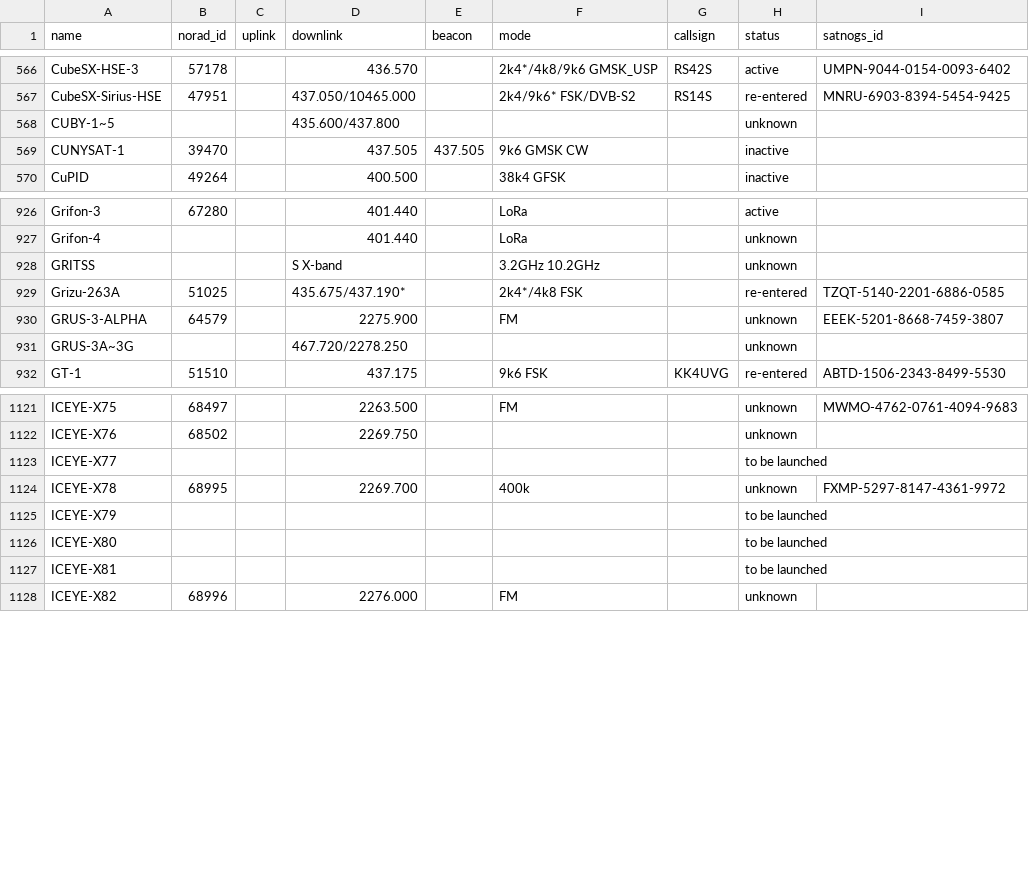
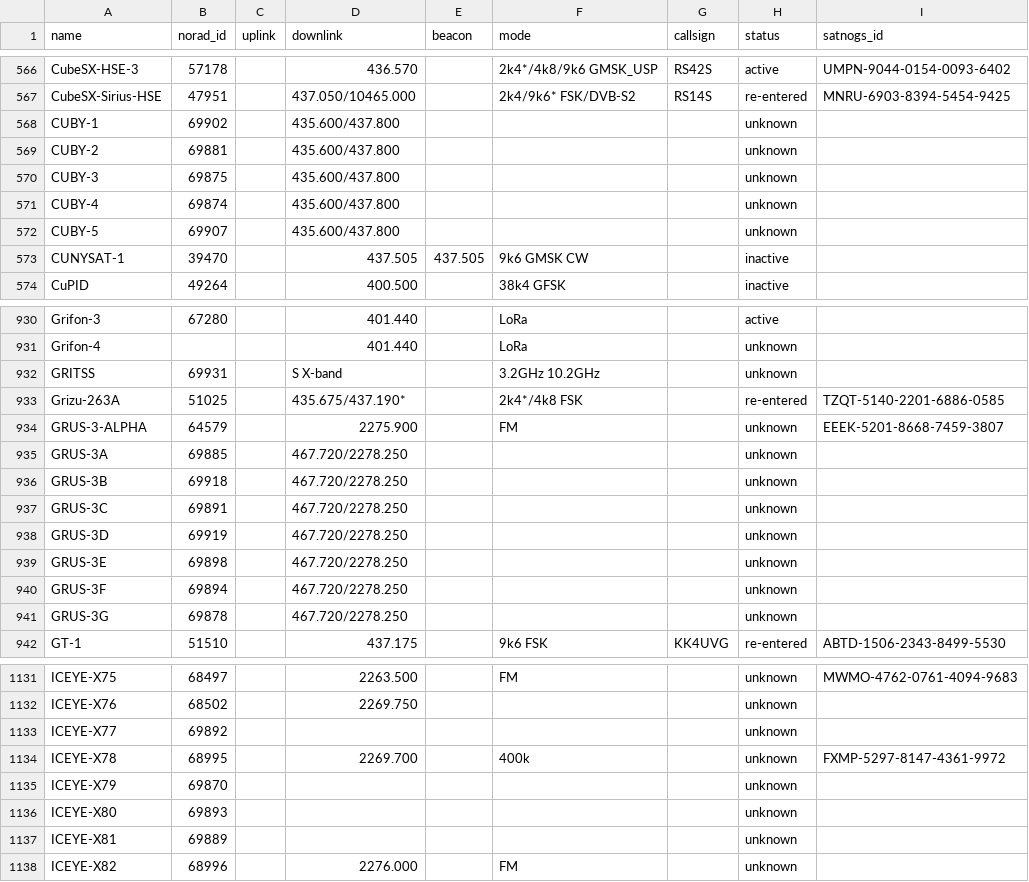
Before and after one commit to palewire/amateur-satellite-database, a CSV file: data/amsat-all-frequencies.csv, drawn as a sheet; only a part is shown, gaps mark what is left out; the diff covers the shown part only.

```diff
--- a/data/amsat-all-frequencies.csv
+++ b/data/amsat-all-frequencies.csv
@@ -567,3 +567,7 @@ CubeSX-HSE-3,57178,,436.570,,2k4*/4k8/9k6 GMSK_USP,RS42S,active,UMPN-9044-0154-0
 CubeSX-Sirius-HSE,47951,,437.050/10465.000,,2k4/9k6* FSK/DVB-S2,RS14S,re-entered,MNRU-6903-8394-5454-9425
-CUBY-1~5,,,435.600/437.800,,,,unknown,
+CUBY-1,69902,,435.600/437.800,,,,unknown,
+CUBY-2,69881,,435.600/437.800,,,,unknown,
+CUBY-3,69875,,435.600/437.800,,,,unknown,
+CUBY-4,69874,,435.600/437.800,,,,unknown,
+CUBY-5,69907,,435.600/437.800,,,,unknown,
 CUNYSAT-1,39470,,437.505,437.505,9k6 GMSK CW,,inactive,
@@ -927,6 +931,12 @@ Grifon-3,67280,,401.440,,LoRa,,active,
 Grifon-4,,,401.440,,LoRa,,unknown,
-GRITSS,,,S X-band,,3.2GHz 10.2GHz,,unknown,
+GRITSS,69931,,S X-band,,3.2GHz 10.2GHz,,unknown,
 Grizu-263A,51025,,435.675/437.190*,,2k4*/4k8 FSK,,re-entered,TZQT-5140-2201-6886-0585
 GRUS-3-ALPHA,64579,,2275.900,,FM,,unknown,EEEK-5201-8668-7459-3807
-GRUS-3A~3G,,,467.720/2278.250,,,,unknown,
+GRUS-3A,69885,,467.720/2278.250,,,,unknown,
+GRUS-3B,69918,,467.720/2278.250,,,,unknown,
+GRUS-3C,69891,,467.720/2278.250,,,,unknown,
+GRUS-3D,69919,,467.720/2278.250,,,,unknown,
+GRUS-3E,69898,,467.720/2278.250,,,,unknown,
+GRUS-3F,69894,,467.720/2278.250,,,,unknown,
+GRUS-3G,69878,,467.720/2278.250,,,,unknown,
 GT-1,51510,,437.175,,9k6 FSK,KK4UVG,re-entered,ABTD-1506-2343-8499-5530
@@ -1122,7 +1132,7 @@ ICEYE-X75,68497,,2263.500,,FM,,unknown,MWMO-4762-0761-4094-9683
 ICEYE-X76,68502,,2269.750,,,,unknown,
-ICEYE-X77,,,,,,,to be launched,
+ICEYE-X77,69892,,,,,,unknown,
 ICEYE-X78,68995,,2269.700,,400k,,unknown,FXMP-5297-8147-4361-9972
-ICEYE-X79,,,,,,,to be launched,
-ICEYE-X80,,,,,,,to be launched,
-ICEYE-X81,,,,,,,to be launched,
+ICEYE-X79,69870,,,,,,unknown,
+ICEYE-X80,69893,,,,,,unknown,
+ICEYE-X81,69889,,,,,,unknown,
 ICEYE-X82,68996,,2276.000,,FM,,unknown,
```
Also changed, not shown: 12 edited cells elsewhere in this file, data/amsat-active-frequencies.csv, 2 other files.
